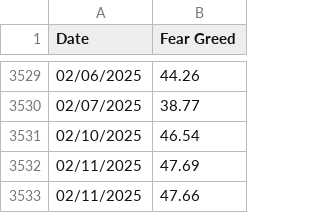
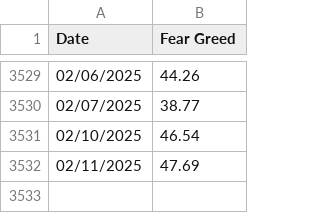
Before and after one commit to tjespe/master, a CSV file: Code/data/fear-greed.csv, drawn as a sheet; only a part is shown, gaps mark what is left out.

Commit message:
Remove duplicate row

```diff
--- a/Code/data/fear-greed.csv
+++ b/Code/data/fear-greed.csv
@@ -3532,2 +3532 @@ Date,Fear Greed
 02/11/2025,47.69
-02/11/2025,47.66
```
